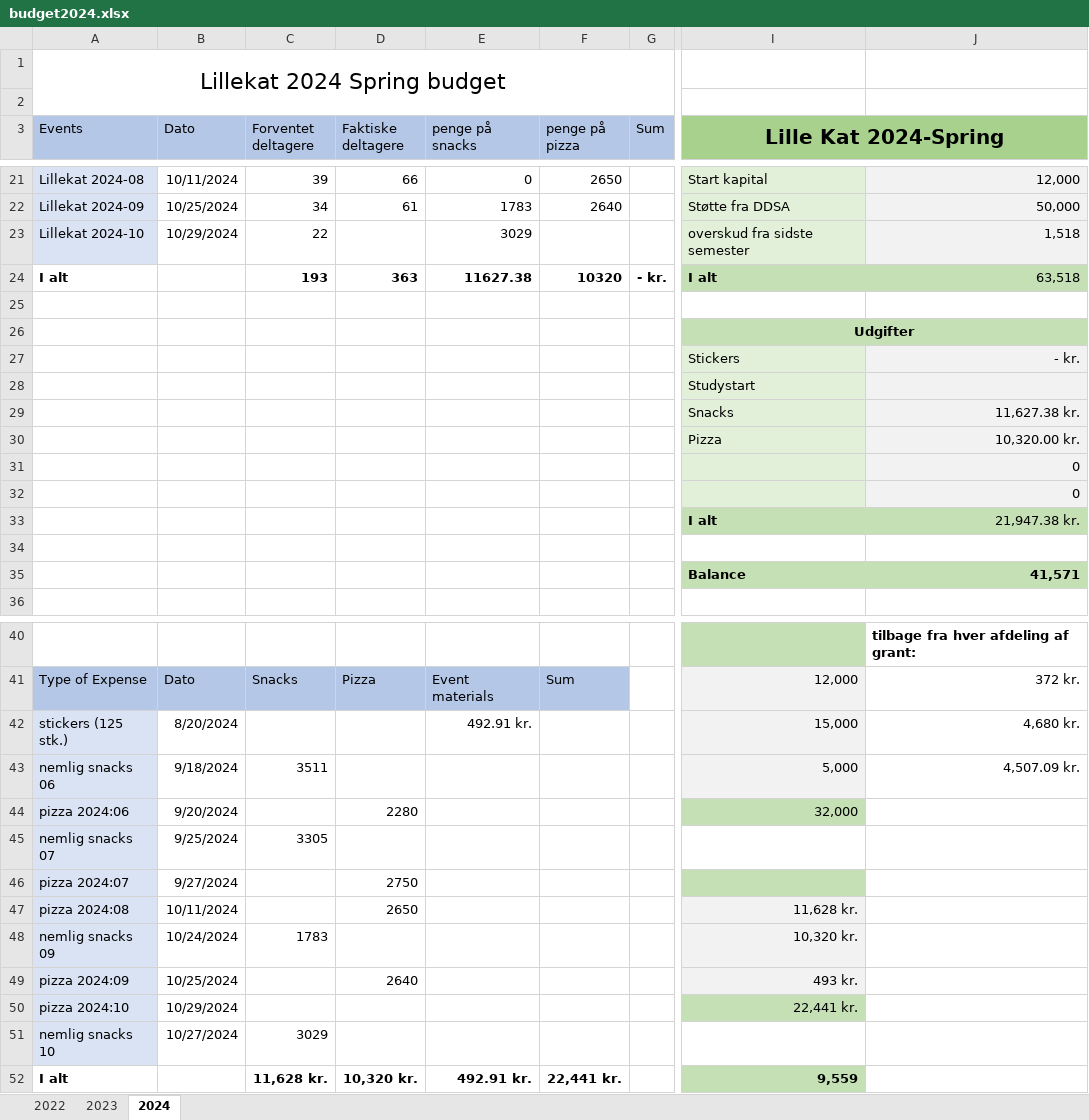
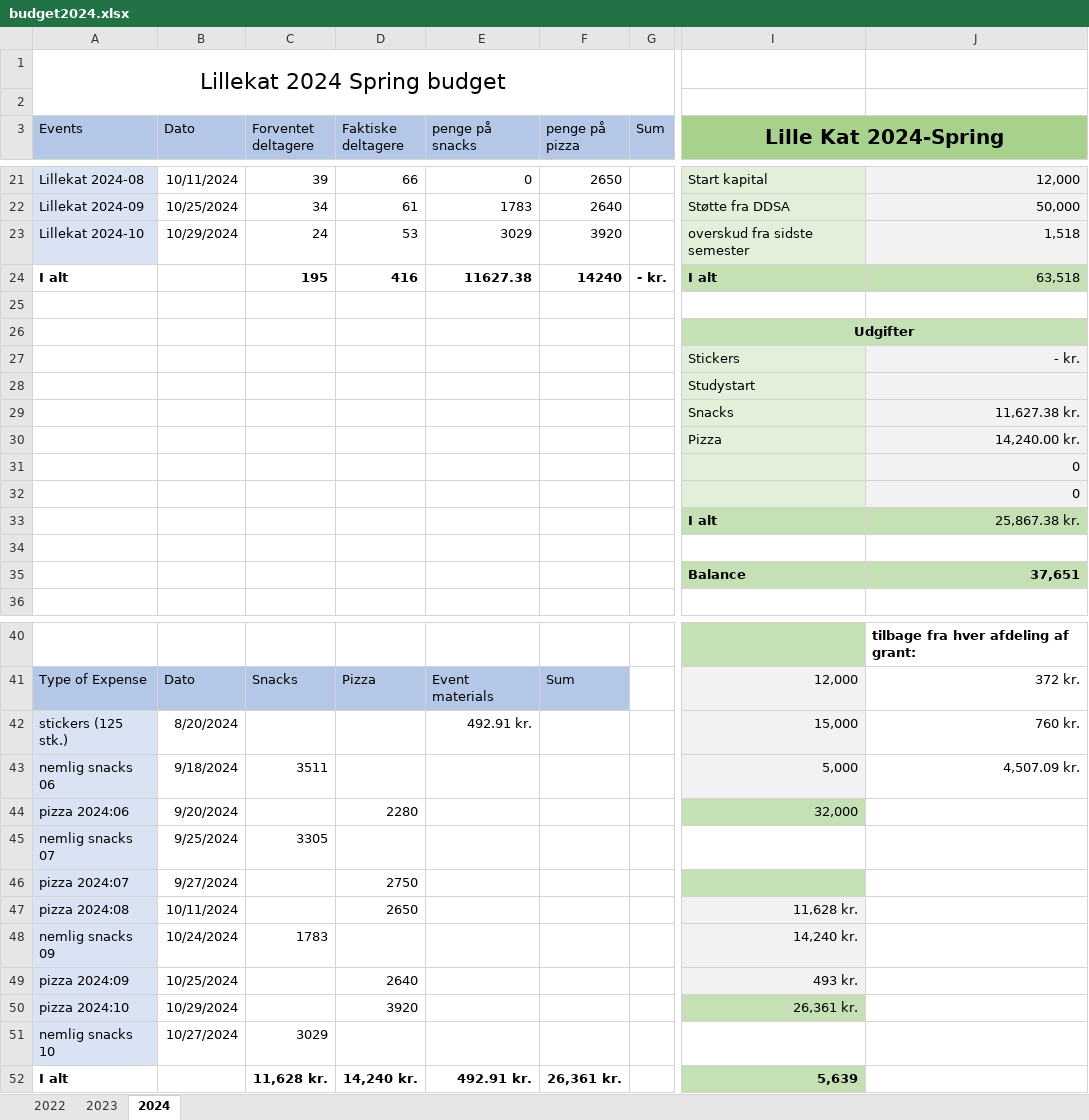
Before and after one commit to lillekat/lillekat.github.io, an Excel workbook: budget/budget2024.xlsx, sheet 2024, drawn as a sheet; only a part is shown, gaps mark what is left out; values as stored, in another font and other column widths than the file's, no borders; the diff names each change by its address in the sheet, - before the commit and + after, or states it on an @@ line.

Commit message:
budget 2024:10

```diff
--- a/budget/budget2024.xlsx (sheet 2024)
+++ b/budget/budget2024.xlsx (sheet 2024)
-C23 (Forventet deltagere): 22
+C23 (Forventet deltagere): 24
-D23 (Faktiske deltagere): (empty)
+D23 (Faktiske deltagere): 53
-F23 (penge på pizza): (empty)
+F23 (penge på pizza): 3920
-C24 (Forventet deltagere): 193
+C24 (Forventet deltagere): 195
-D24 (Faktiske deltagere): 363
+D24 (Faktiske deltagere): 416
-F24 (penge på pizza): 10320
+F24 (penge på pizza): 14240
-J30: 10,320.00 kr.
+J30: 14,240.00 kr.
-J33: 21,947.38 kr.
+J33: 25,867.38 kr.
-J35: 41,571
+J35: 37,651
-J42: 4,680 kr.
+J42: 760 kr.
-I48 (Lille Kat 2024-Spring): 10,320 kr.
+I48 (Lille Kat 2024-Spring): 14,240 kr.
-D50 (Faktiske deltagere): (empty)
+D50 (Faktiske deltagere): 3920
-I50 (Lille Kat 2024-Spring): 22,441 kr.
+I50 (Lille Kat 2024-Spring): 26,361 kr.
-D52 (Faktiske deltagere): 10,320 kr.
+D52 (Faktiske deltagere): 14,240 kr.
-F52 (penge på pizza): 22,441 kr.
+F52 (penge på pizza): 26,361 kr.
-I52 (Lille Kat 2024-Spring): 9,559
+I52 (Lille Kat 2024-Spring): 5,639
```
